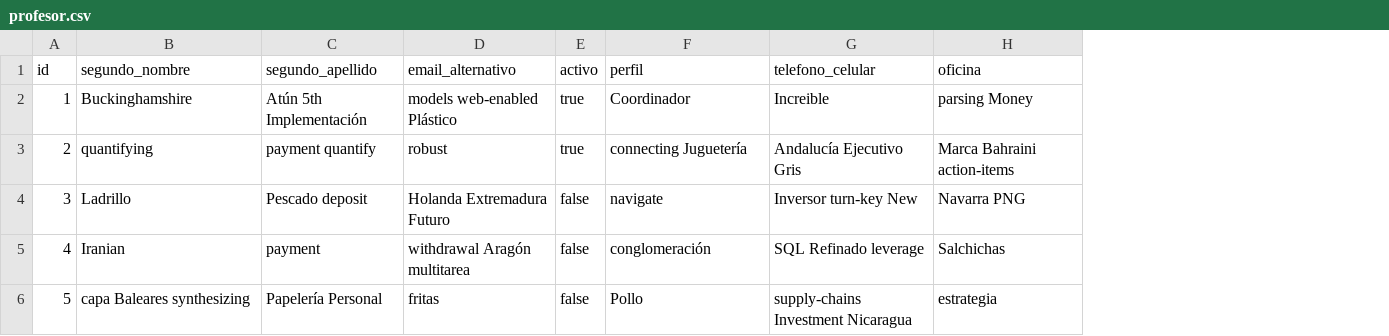
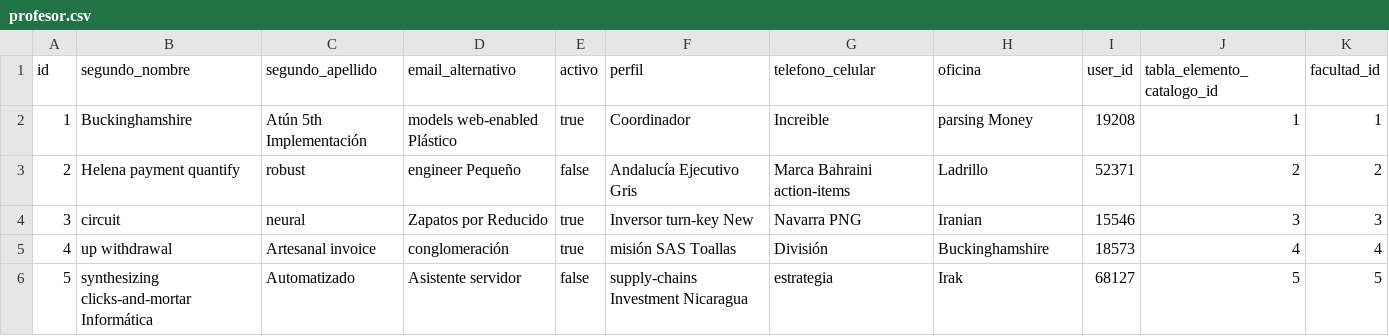
Before and after one commit to mariano97/usco_facultad_ingenieria_pagina, a CSV file: src/main/resources/config/liquibase/fake-data/profesor.csv, drawn as a sheet; only a part is shown; the diff covers the shown part only; the diff names each change by its address in the sheet, - before the commit and + after, or states it on an @@ line.

Commit message:
Relaciones profesor con facultad y elemntoCatalogo

```diff
--- a/src/main/resources/config/liquibase/fake-data/profesor.csv
+++ b/src/main/resources/config/liquibase/fake-data/profesor.csv
+column I (user_id), rows 2-6: 19208 | 52371 | 15546 | 18573 | 68127
+column J (tabla_elemento_catalogo_id), rows 2-6: 1 | 2 | 3 | 4 | 5
+column K (facultad_id), rows 2-6: 1 | 2 | 3 | 4 | 5
-B3 (segundo_nombre): quantifying
+B3 (segundo_nombre): Helena payment quantify
-C3 (segundo_apellido): payment quantify
+C3 (segundo_apellido): robust
-D3 (email_alternativo): robust
+D3 (email_alternativo): engineer Pequeño
-E3 (activo): true
+E3 (activo): false
-F3 (perfil): connecting Juguetería
+F3 (perfil): Andalucía Ejecutivo Gris
-G3 (telefono_celular): Andalucía Ejecutivo Gris
+G3 (telefono_celular): Marca Bahraini action-items
-H3 (oficina): Marca Bahraini action-items
+H3 (oficina): Ladrillo
-B4 (segundo_nombre): Ladrillo
+B4 (segundo_nombre): circuit
-C4 (segundo_apellido): Pescado deposit
+C4 (segundo_apellido): neural
-D4 (email_alternativo): Holanda Extremadura Futuro
+D4 (email_alternativo): Zapatos por Reducido
-E4:E5 (activo): false
+E4:E5 (activo): true
-F4 (perfil): navigate
+F4 (perfil): Inversor turn-key New
-G4 (telefono_celular): Inversor turn-key New
+G4 (telefono_celular): Navarra PNG
-H4 (oficina): Navarra PNG
+H4 (oficina): Iranian
-B5 (segundo_nombre): Iranian
+B5 (segundo_nombre): up withdrawal
-C5 (segundo_apellido): payment
+C5 (segundo_apellido): Artesanal invoice
-D5 (email_alternativo): withdrawal Aragón multitarea
+D5 (email_alternativo): conglomeración
-F5 (perfil): conglomeración
+F5 (perfil): misión SAS Toallas
-G5 (telefono_celular): SQL Refinado leverage
+G5 (telefono_celular): División
-H5 (oficina): Salchichas
+H5 (oficina): Buckinghamshire
-B6 (segundo_nombre): capa Baleares synthesizing
+B6 (segundo_nombre): synthesizing clicks-and-mortar Informática
-C6 (segundo_apellido): Papelería Personal
+C6 (segundo_apellido): Automatizado
-D6 (email_alternativo): fritas
+D6 (email_alternativo): Asistente servidor
-F6 (perfil): Pollo
+F6 (perfil): supply-chains Investment Nicaragua
-G6 (telefono_celular): supply-chains Investment Nicaragua
+G6 (telefono_celular): estrategia
-H6 (oficina): estrategia
+H6 (oficina): Irak
```
Also changed, not shown: 27 edited cells elsewhere in this file, 24 other files.
